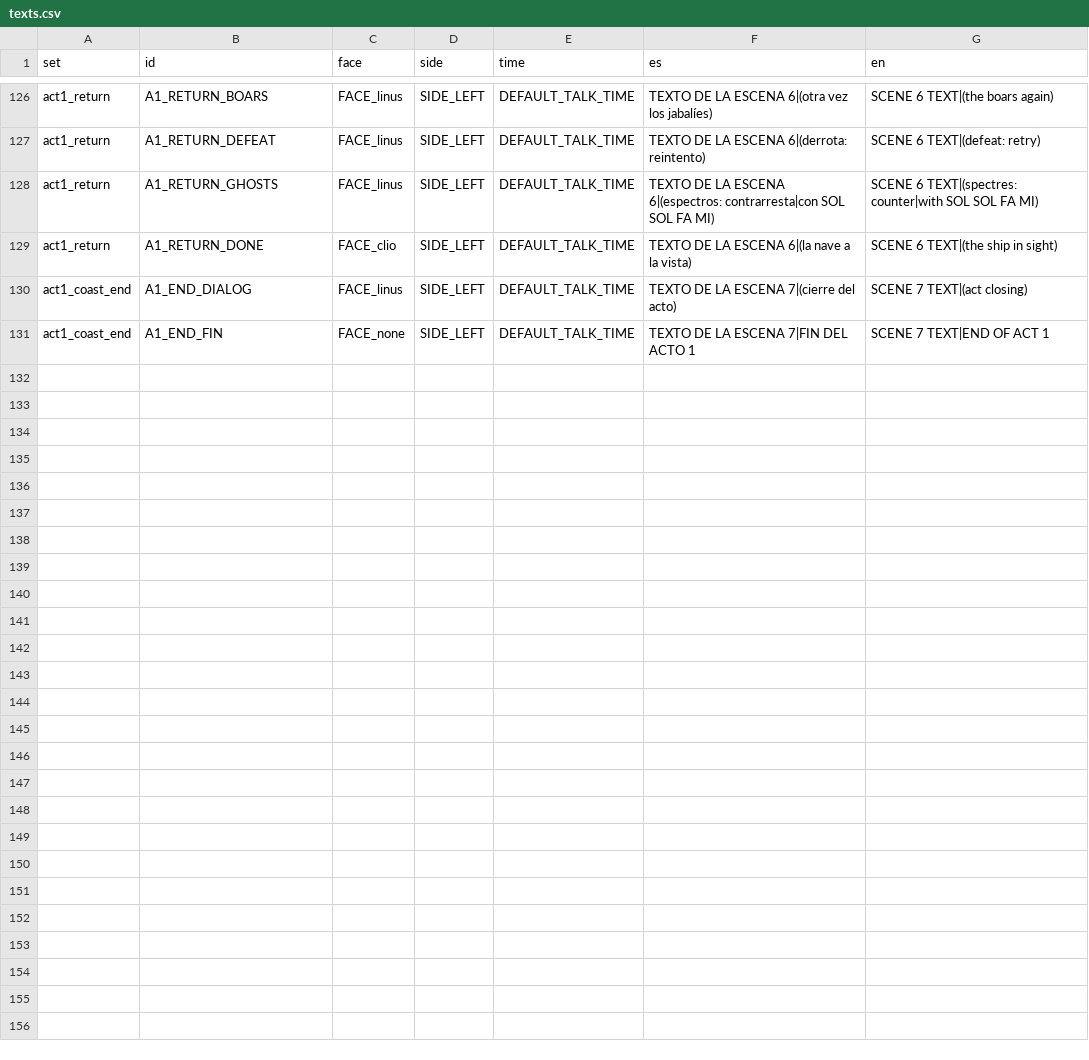
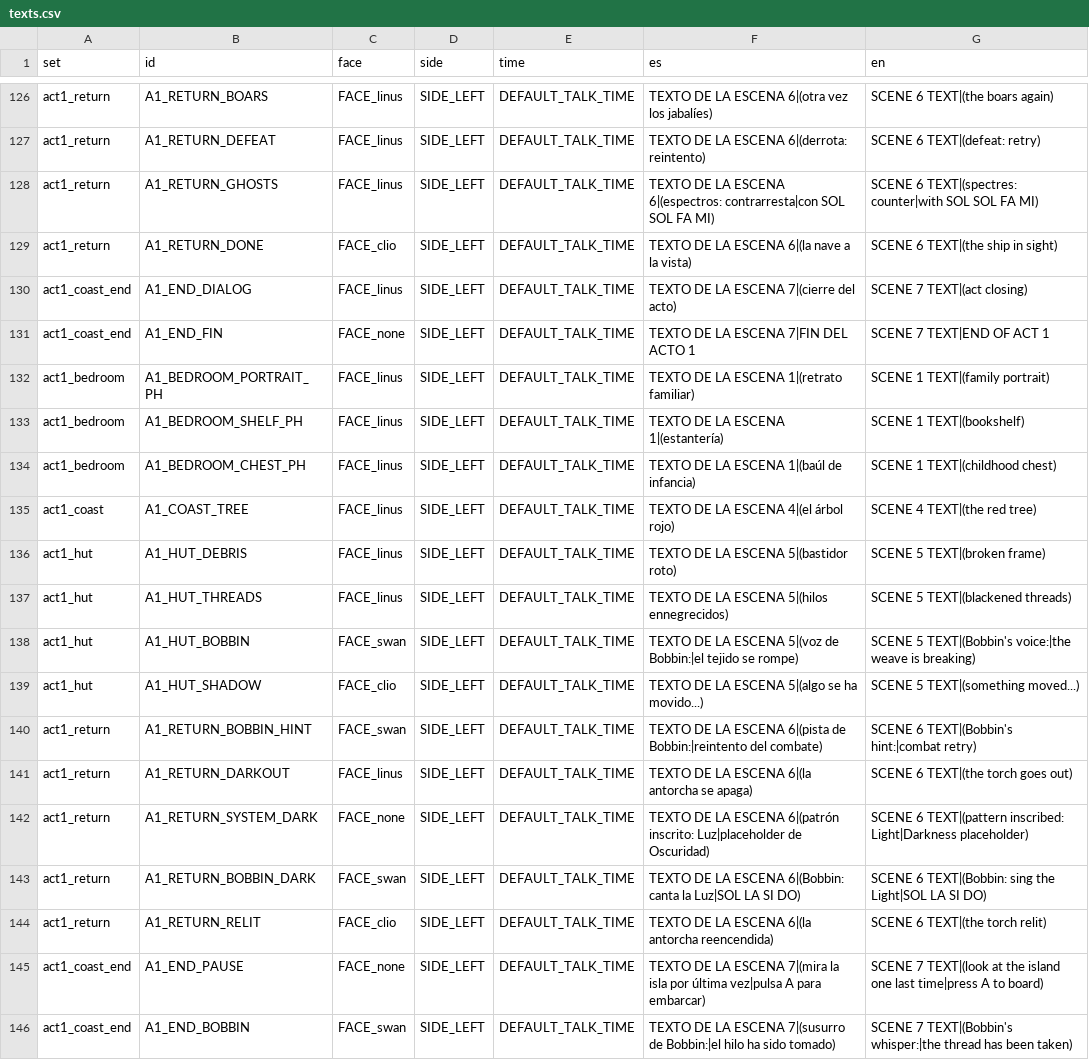
Before and after one commit to Ganso/The-Weave, a CSV file: data/texts.csv, drawn as a sheet; only a part is shown, gaps mark what is left out.

```diff
--- a/data/texts.csv
+++ b/data/texts.csv
@@ -131 +131,16 @@ act1_coast_end,A1_END_DIALOG,FACE_linus,SIDE_LEFT,DEFAULT_TALK_TIME,TEXTO DE LA
 act1_coast_end,A1_END_FIN,FACE_none,SIDE_LEFT,DEFAULT_TALK_TIME,TEXTO DE LA ESCENA 7|FIN DEL ACTO 1,SCENE 7 TEXT|END OF ACT 1
+act1_bedroom,A1_BEDROOM_PORTRAIT_PH,FACE_linus,SIDE_LEFT,DEFAULT_TALK_TIME,TEXTO DE LA ESCENA 1|(retrato familiar),SCENE 1 TEXT|(family portrait)
+act1_bedroom,A1_BEDROOM_SHELF_PH,FACE_linus,SIDE_LEFT,DEFAULT_TALK_TIME,TEXTO DE LA ESCENA 1|(estantería),SCENE 1 TEXT|(bookshelf)
+act1_bedroom,A1_BEDROOM_CHEST_PH,FACE_linus,SIDE_LEFT,DEFAULT_TALK_TIME,TEXTO DE LA ESCENA 1|(baúl de infancia),SCENE 1 TEXT|(childhood chest)
+act1_coast,A1_COAST_TREE,FACE_linus,SIDE_LEFT,DEFAULT_TALK_TIME,TEXTO DE LA ESCENA 4|(el árbol rojo),SCENE 4 TEXT|(the red tree)
+act1_hut,A1_HUT_DEBRIS,FACE_linus,SIDE_LEFT,DEFAULT_TALK_TIME,TEXTO DE LA ESCENA 5|(bastidor roto),SCENE 5 TEXT|(broken frame)
+act1_hut,A1_HUT_THREADS,FACE_linus,SIDE_LEFT,DEFAULT_TALK_TIME,TEXTO DE LA ESCENA 5|(hilos ennegrecidos),SCENE 5 TEXT|(blackened threads)
+act1_hut,A1_HUT_BOBBIN,FACE_swan,SIDE_LEFT,DEFAULT_TALK_TIME,TEXTO DE LA ESCENA 5|(voz de Bobbin:|el tejido se rompe),SCENE 5 TEXT|(Bobbin's voice:|the weave is breaking)
+act1_hut,A1_HUT_SHADOW,FACE_clio,SIDE_LEFT,DEFAULT_TALK_TIME,TEXTO DE LA ESCENA 5|(algo se ha movido...),SCENE 5 TEXT|(something moved...)
+act1_return,A1_RETURN_BOBBIN_HINT,FACE_swan,SIDE_LEFT,DEFAULT_TALK_TIME,TEXTO DE LA ESCENA 6|(pista de Bobbin:|reintento del combate),SCENE 6 TEXT|(Bobbin's hint:|combat retry)
+act1_return,A1_RETURN_DARKOUT,FACE_linus,SIDE_LEFT,DEFAULT_TALK_TIME,TEXTO DE LA ESCENA 6|(la antorcha se apaga),SCENE 6 TEXT|(the torch goes out)
+act1_return,A1_RETURN_SYSTEM_DARK,FACE_none,SIDE_LEFT,DEFAULT_TALK_TIME,TEXTO DE LA ESCENA 6|(patrón inscrito: Luz|placeholder de Oscuridad),SCENE 6 TEXT|(pattern inscribed: Light|Darkness placeholder)
+act1_return,A1_RETURN_BOBBIN_DARK,FACE_swan,SIDE_LEFT,DEFAULT_TALK_TIME,TEXTO DE LA ESCENA 6|(Bobbin: canta la Luz|SOL LA SI DO),SCENE 6 TEXT|(Bobbin: sing the Light|SOL LA SI DO)
+act1_return,A1_RETURN_RELIT,FACE_clio,SIDE_LEFT,DEFAULT_TALK_TIME,TEXTO DE LA ESCENA 6|(la antorcha reencendida),SCENE 6 TEXT|(the torch relit)
+act1_coast_end,A1_END_PAUSE,FACE_none,SIDE_LEFT,DEFAULT_TALK_TIME,TEXTO DE LA ESCENA 7|(mira la isla por última vez|pulsa A para embarcar),SCENE 7 TEXT|(look at the island one last time|press A to board)
+act1_coast_end,A1_END_BOBBIN,FACE_swan,SIDE_LEFT,DEFAULT_TALK_TIME,TEXTO DE LA ESCENA 7|(susurro de Bobbin:|el hilo ha sido tomado),SCENE 7 TEXT|(Bobbin's whisper:|the thread has been taken)
```
Also changed, not shown: 27 other files.
